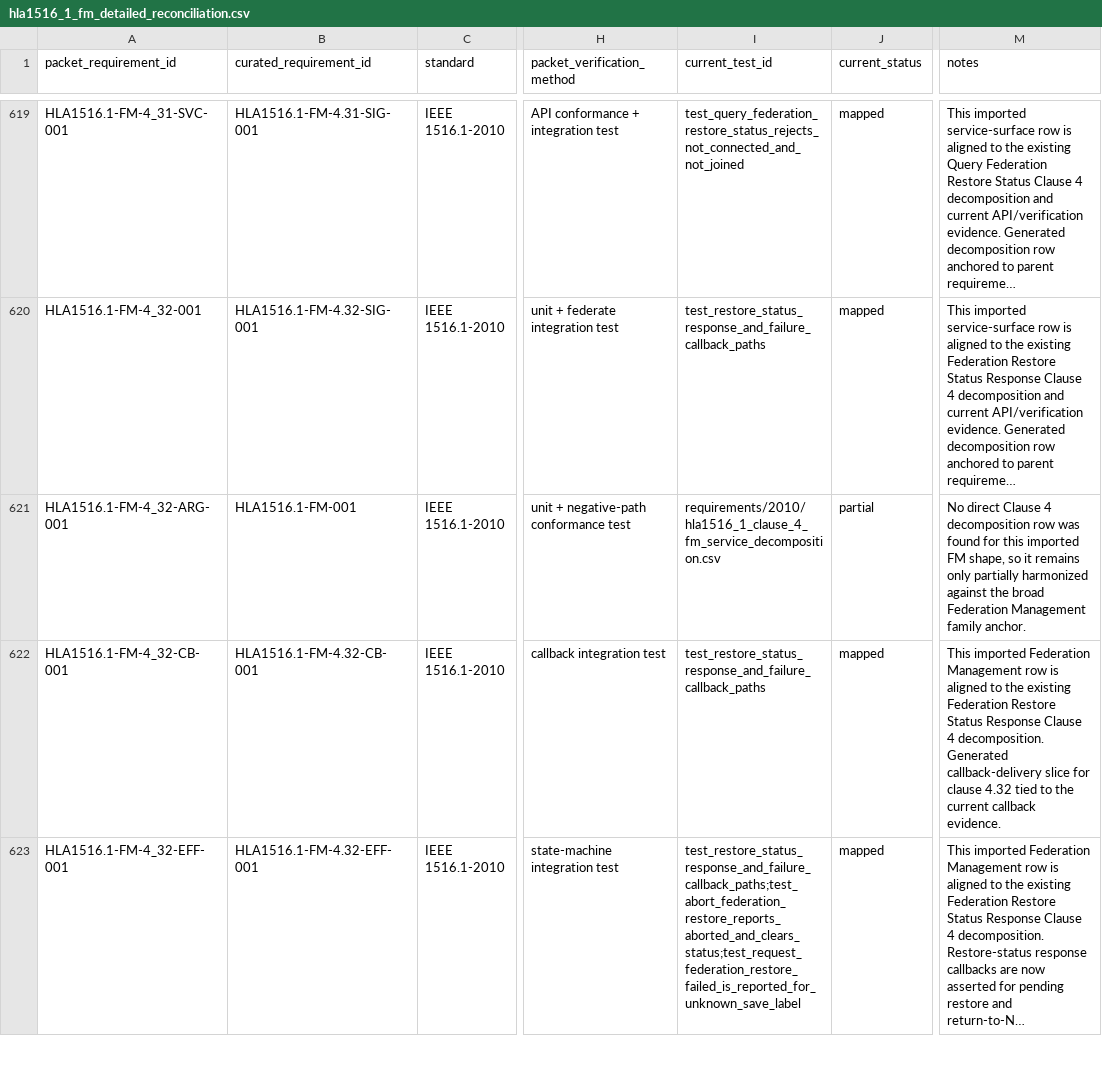
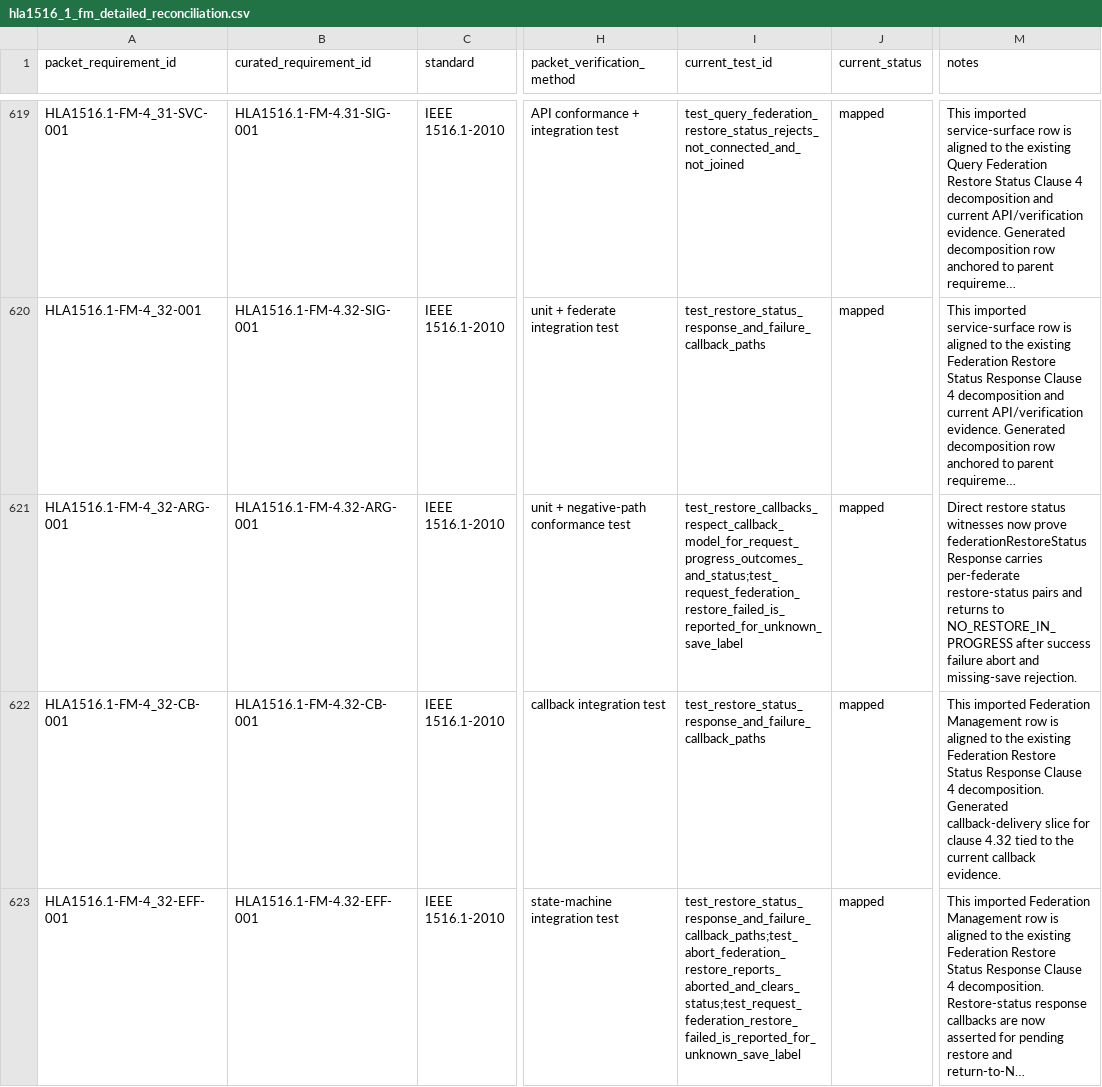
Before and after one commit to sheepfling/sturdy-broccoli, a CSV file: requirements/2010/hla1516_1_fm_detailed_reconciliation.csv, drawn as a sheet; only a part is shown, gaps mark what is left out; long unchanged cells end in …; the diff covers the shown part only; the diff names each change by its address in the sheet, - before the commit and + after, or states it on an @@ line.

Commit message:
requirements: map FM save-restore argument evidence

```diff
--- a/requirements/2010/hla1516_1_fm_detailed_reconciliation.csv
+++ b/requirements/2010/hla1516_1_fm_detailed_reconciliation.csv
-B621 (curated_requirement_id): HLA1516.1-FM-001
+B621 (curated_requirement_id): HLA1516.1-FM-4.32-ARG-001
-I621 (current_test_id): requirements/2010/hla1516_1_clause_4_fm_service_decomposition.csv
+I621 (current_test_id): test_restore_callbacks_respect_callback_model_for_request_progress_outcomes_and_status;test_request_federation_restore_failed_is_reported_for_unknown_save_label
-J621 (current_status): partial
+J621 (current_status): mapped
-M621 (notes): No direct Clause 4 decomposition row was found for this imported FM shape, so it remains only partially harmonized against the broad Federation Management family anchor.
+M621 (notes): Direct restore status witnesses now prove federationRestoreStatusResponse carries per-federate restore-status pairs and returns to NO_RESTORE_IN_PROGRESS after success failure abort and missing-save rejection.
```
Also changed, not shown: 68 edited cells elsewhere in this file, 4 other files.
